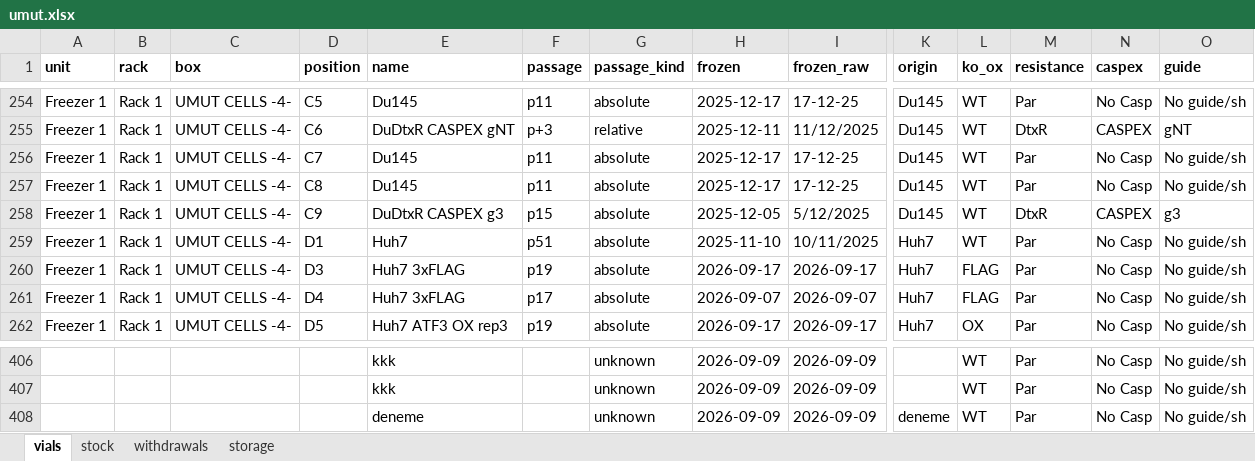
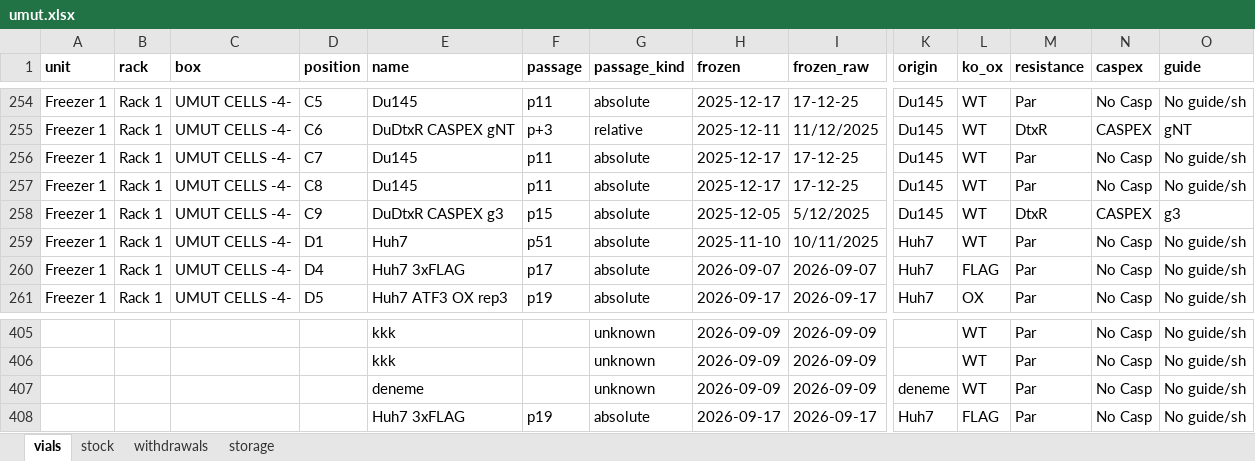
Before and after one commit to ucagiral/cagiral-schedule, an Excel workbook: cellstocks/data/umut.xlsx, sheet vials, drawn as a sheet; only a part is shown, gaps mark what is left out; values as stored, in another font and other column widths than the file's, no borders; removed rows and columns are numbered as before the commit, all else as after; rows hold the shown columns only; the diff names each change by its address in the sheet, - before the commit and + after, or states it on an @@ line.

Commit message:
Save work this device had kept from Umut

```diff
--- a/cellstocks/data/umut.xlsx (sheet vials)
+++ b/cellstocks/data/umut.xlsx (sheet vials)
-row 260: Freezer 1 | Rack 1 | UMUT CELLS -4- | D3 | Huh7 3xFLAG | p19 | absolute | 2026-09-17 | 2026-09-17 | Huh7 | FLAG | Par | No Casp | No guide/sh
+row 408:  |  |  |  | Huh7 3xFLAG | p19 | absolute | 2026-09-17 | 2026-09-17 | Huh7 | FLAG | Par | No Casp | No guide/sh
```
Also changed, not shown: sheet stock, sheet withdrawals, sheet storage, 1 other file.
